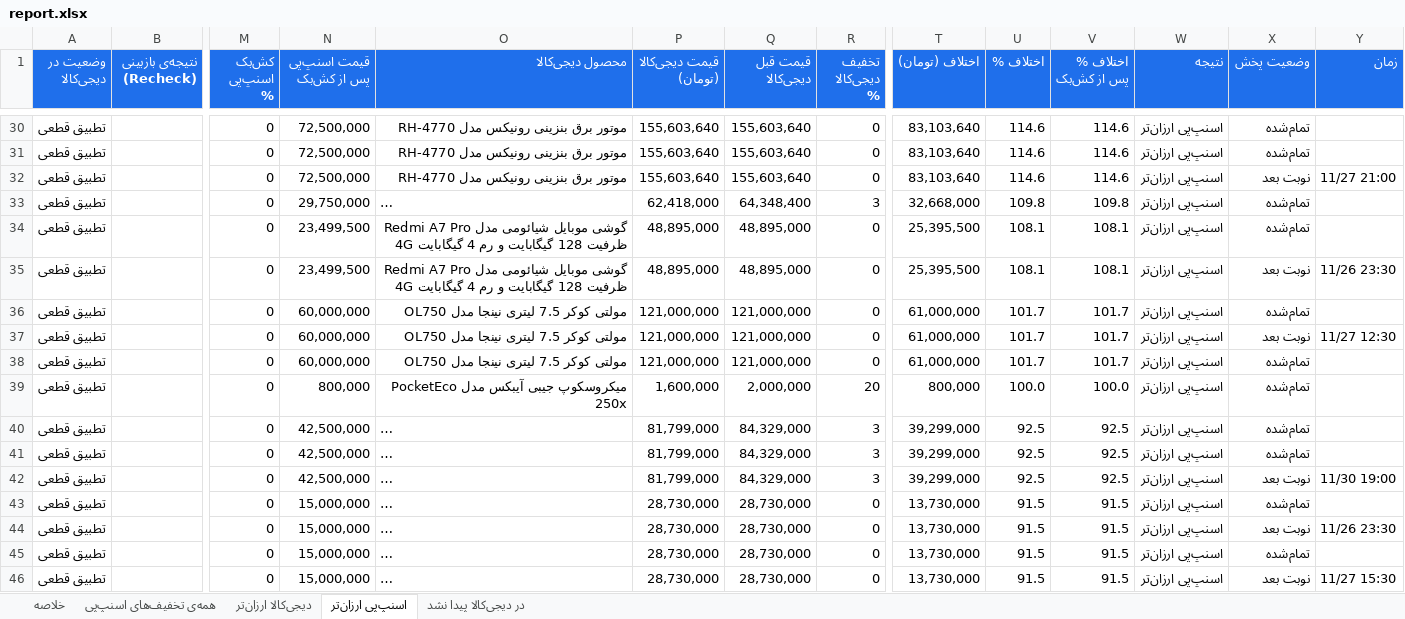
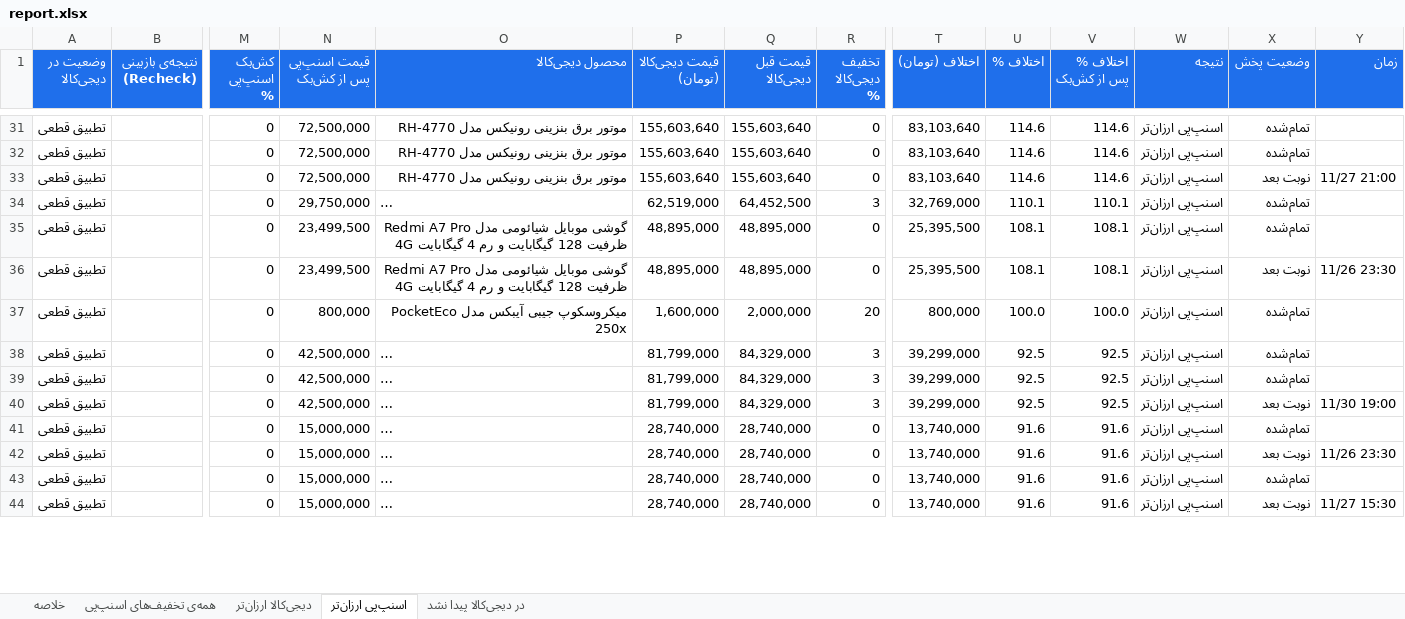
Before and after one commit to Ehsan-Moeininejad/snapppay-vs-digikala, an Excel workbook: data/report.xlsx, sheet اسنپ‌پی ارزان‌تر, drawn as a sheet; only a part is shown, gaps mark what is left out; long unchanged cells end in …; values as stored, in another font and other column widths than the file's, no borders; removed rows and columns are numbered as before the commit, all else as after; rows hold the shown columns only; the diff covers the shown part only; the diff names each change by its address in the sheet, - before the commit and + after, or states it on an @@ line.

```diff
--- a/data/report.xlsx (sheet اسنپ‌پی ارزان‌تر)
+++ b/data/report.xlsx (sheet اسنپ‌پی ارزان‌تر)
-P34 (قیمت دیجی‌کالا (تومان)): 62,418,000
+P34 (قیمت دیجی‌کالا (تومان)): 62,519,000
-Q34 (قیمت قبل دیجی‌کالا): 64,348,400
+Q34 (قیمت قبل دیجی‌کالا): 64,452,500
-T34 (اختلاف (تومان)): 32,668,000
+T34 (اختلاف (تومان)): 32,769,000
-U34 (اختلاف %): 109.8
+U34 (اختلاف %): 110.1
-V34 (اختلاف % پس از کش‌بک): 109.8
+V34 (اختلاف % پس از کش‌بک): 110.1
-row 36: تطبیق قطعی |  | 0 | 60,000,000 | مولتی کوکر 7.5 لیتری نینجا مدل OL750 | 121,000,000 | 121,000,000 | 0 | 61,000,000 | 101.7 | 101.7 | اسنپ‌پی ارزان‌تر | تمام‌شده
-row 37: تطبیق قطعی |  | 0 | 60,000,000 | مولتی کوکر 7.5 لیتری نینجا مدل OL750 | 121,000,000 | 121,000,000 | 0 | 61,000,000 | 101.7 | 101.7 | اسنپ‌پی ارزان‌تر | نوبت بعد | 11/27 12:30
-row 38: تطبیق قطعی |  | 0 | 60,000,000 | مولتی کوکر 7.5 لیتری نینجا مدل OL750 | 121,000,000 | 121,000,000 | 0 | 61,000,000 | 101.7 | 101.7 | اسنپ‌پی ارزان‌تر | تمام‌شده
-P41:P44 (قیمت دیجی‌کالا (تومان)): 28,730,000
+P41:P44 (قیمت دیجی‌کالا (تومان)): 28,740,000
-Q41:Q44 (قیمت قبل دیجی‌کالا): 28,730,000
+Q41:Q44 (قیمت قبل دیجی‌کالا): 28,740,000
-T41:T44 (اختلاف (تومان)): 13,730,000
+T41:T44 (اختلاف (تومان)): 13,740,000
-U41:U44 (اختلاف %): 91.5
+U41:U44 (اختلاف %): 91.6
-V41:V44 (اختلاف % پس از کش‌بک): 91.5
+V41:V44 (اختلاف % پس از کش‌بک): 91.6
```
Also changed, not shown: 10 added rows, 13 removed rows and 51 edited cells elsewhere in this sheet, sheet همه‌ی تخفیف‌های اسنپ‌پی, sheet در دیجی‌کالا پیدا نشد, sheet خلاصه, 4 other files.
